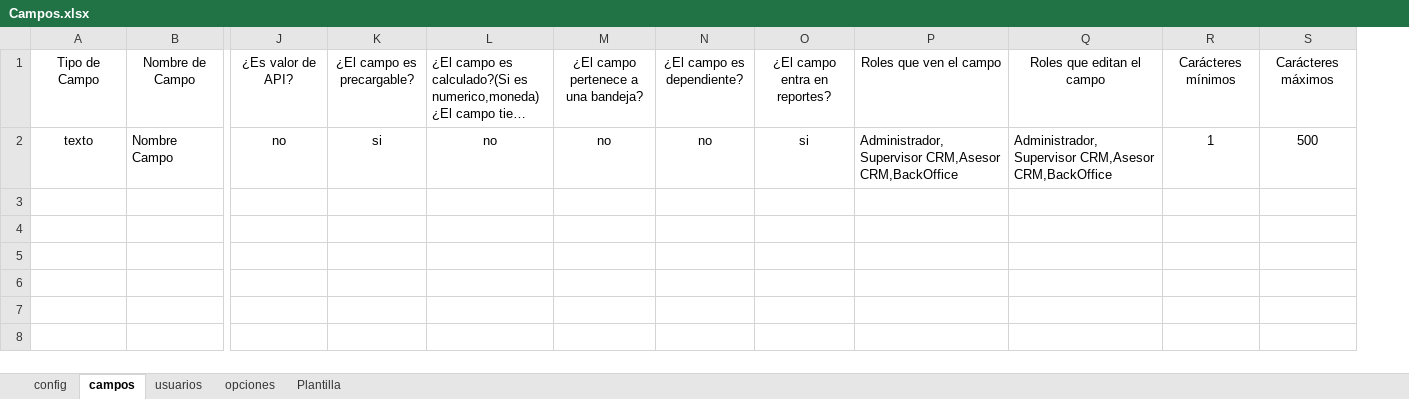
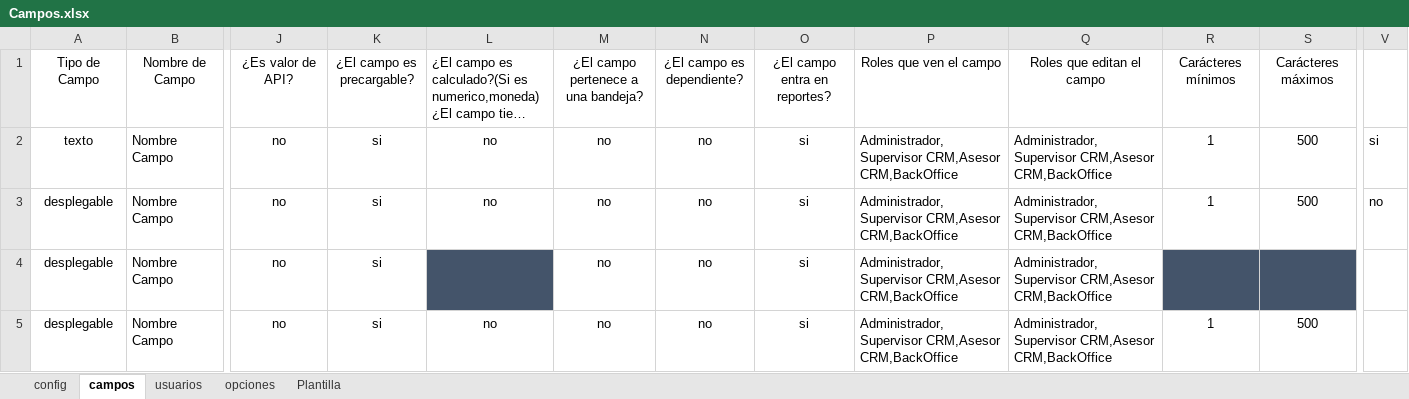
Before and after one commit to JhosstinStip17/Automation_CRM2, an Excel workbook: Campos.xlsx, sheet campos, drawn as a sheet; only a part is shown, gaps mark what is left out; long unchanged cells end in …; values as stored, in another font and other column widths than the file's, no borders; rows hold the shown columns only; the diff names each change by its address in the sheet, - before the commit and + after, or states it on an @@ line.

Commit message:
Update Automation-CRM2-7
Actualización de la estructura del Excel

```diff
--- a/Campos.xlsx (sheet campos)
+++ b/Campos.xlsx (sheet campos)
+column V, row 2: si
+row 3: desplegable | Nombre Campo | no | si | no | no | no | si | Administrador,Supervisor CRM,Asesor CRM,BackOffice | Administrador,Supervisor CRM,Asesor CRM,BackOffice | 1 | 500 | no
+row 4: desplegable | Nombre Campo | no | si |  | no | no | si | Administrador,Supervisor CRM,Asesor CRM,BackOffice | Administrador,Supervisor CRM,Asesor CRM,BackOffice
+row 5: desplegable | Nombre Campo | no | si | no | no | no | si | Administrador,Supervisor CRM,Asesor CRM,BackOffice | Administrador,Supervisor CRM,Asesor CRM,BackOffice | 1 | 500
```
Also changed, not shown: sheet Plantilla, sheet config, hidden cells.
